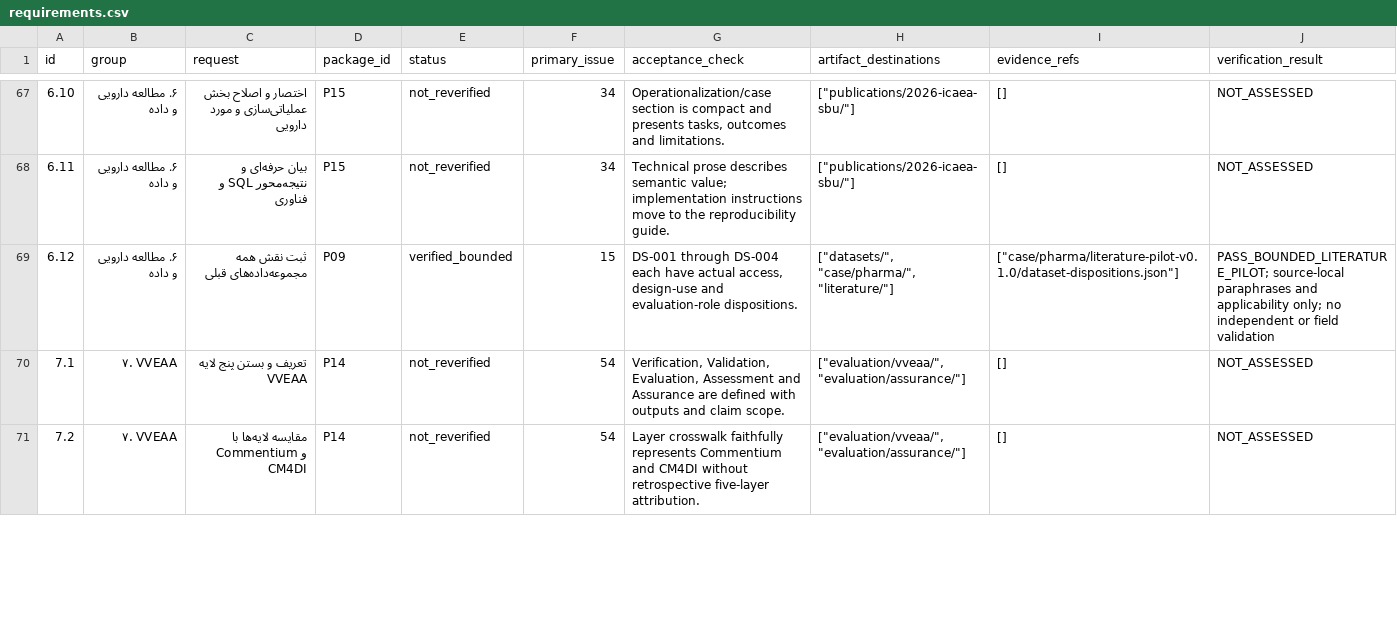
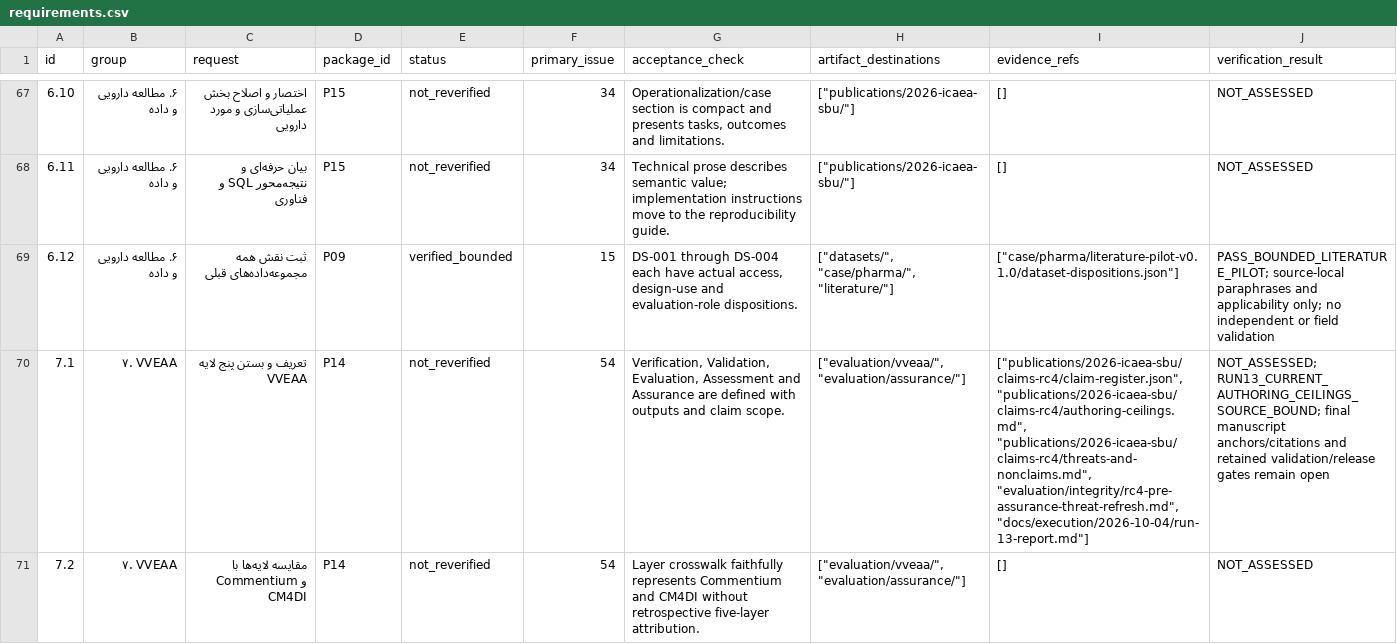
Before and after one commit to ArazSaieArasi3/SemRisk, a CSV file: docs/execution/2026-10-04/requirements.csv, drawn as a sheet; only a part is shown, gaps mark what is left out; the diff covers the shown part only; the diff names each change by its address in the sheet, - before the commit and + after, or states it on an @@ line.

Commit message:
Bind current claim ceilings to evidence roles, adverse findings and exact sources

```diff
--- a/docs/execution/2026-10-04/requirements.csv
+++ b/docs/execution/2026-10-04/requirements.csv
-I70 (evidence_refs): []
+I70 (evidence_refs): ["publications/2026-icaea-sbu/claims-rc4/claim-register.json", "publications/2026-icaea-sbu/claims-rc4/authoring-ceilings.md", "publications/2026-icaea-sbu/claims-rc4/threats-and-nonclaims.md", "evaluation/integrity/rc4-pre-assurance-threat-refresh.md", "docs/execution/2026-10-04/run-13-report.md"]
-J70 (verification_result): NOT_ASSESSED
+J70 (verification_result): NOT_ASSESSED; RUN13_CURRENT_AUTHORING_CEILINGS_SOURCE_BOUND; final manuscript anchors/citations and retained validation/release gates remain open
```
Also changed, not shown: 6 edited cells elsewhere in this file, 12 other files.
